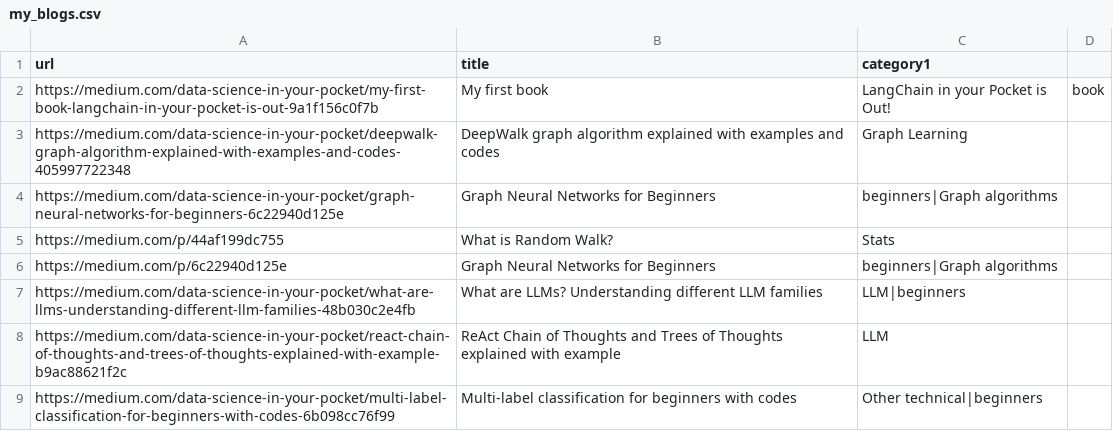
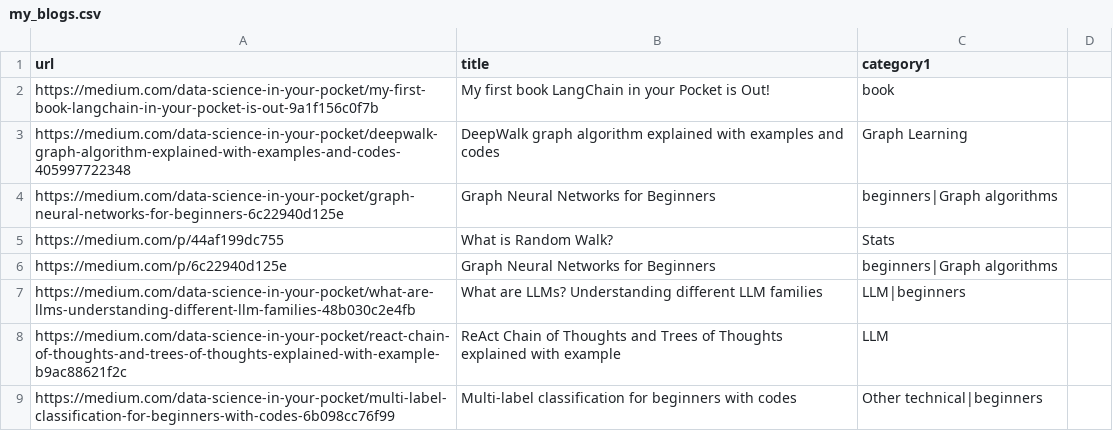
Before and after one commit to mehulgupta2016154/resume_builder, a CSV file: pdfs/my_blogs.csv, drawn as a sheet; only a part is shown.

Commit message:
Update my_blogs.csv

```diff
--- a/pdfs/my_blogs.csv
+++ b/pdfs/my_blogs.csv
@@ -1,3 +1,3 @@
 url,title,category1
-https://medium.com/data-science-in-your-pocket/my-first-book-langchain-in-your-pocket-is-out-9a1f156c0f7b,My first book, LangChain in your Pocket is Out!,book
+https://medium.com/data-science-in-your-pocket/my-first-book-langchain-in-your-pocket-is-out-9a1f156c0f7b,My first book LangChain in your Pocket is Out!,book
 https://medium.com/data-science-in-your-pocket/deepwalk-graph-algorithm-explained-with-examples-and-codes-405997722348,DeepWalk graph algorithm explained with examples and codes,Graph Learning
```
